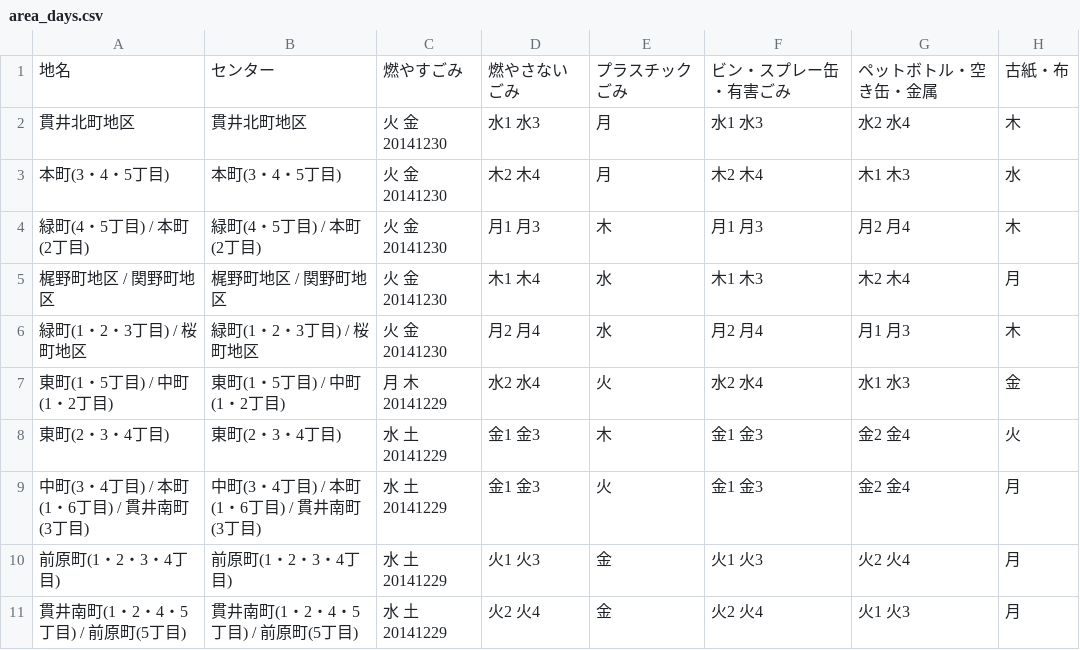
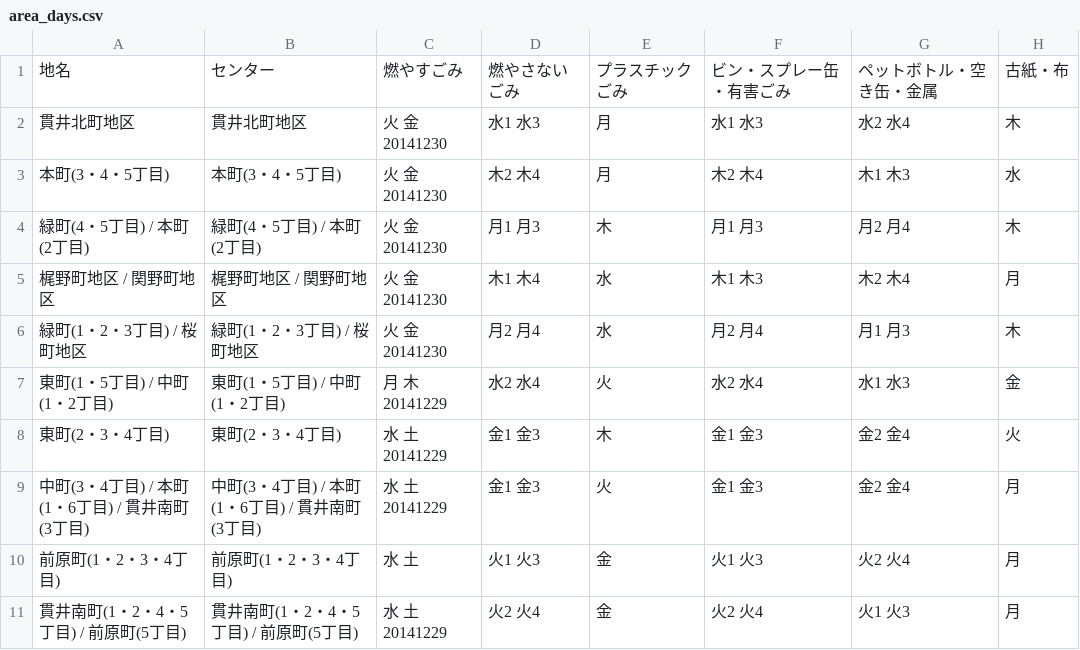
Before and after one commit to modshrink/5374, a CSV file: data/area_days.csv, drawn as a sheet.

Commit message:
テスト: 前原町燃えるごみの不定期指定を削除

```diff
--- a/data/area_days.csv
+++ b/data/area_days.csv
@@ -9,3 +9,3 @@
 中町(3・4丁目) / 本町(1・6丁目) / 貫井南町(3丁目),中町(3・4丁目) / 本町(1・6丁目) / 貫井南町(3丁目),水 土 20141229,金1 金3,火,金1 金3,金2 金4,月
-前原町(1・2・3・4丁目),前原町(1・2・3・4丁目),水 土 20141229,火1 火3,金,火1 火3,火2 火4,月
+前原町(1・2・3・4丁目),前原町(1・2・3・4丁目),水 土,火1 火3,金,火1 火3,火2 火4,月
 貫井南町(1・2・4・5丁目) / 前原町(5丁目),貫井南町(1・2・4・5丁目) / 前原町(5丁目),水 土 20141229,火2 火4,金,火2 火4,火1 火3,月
```
